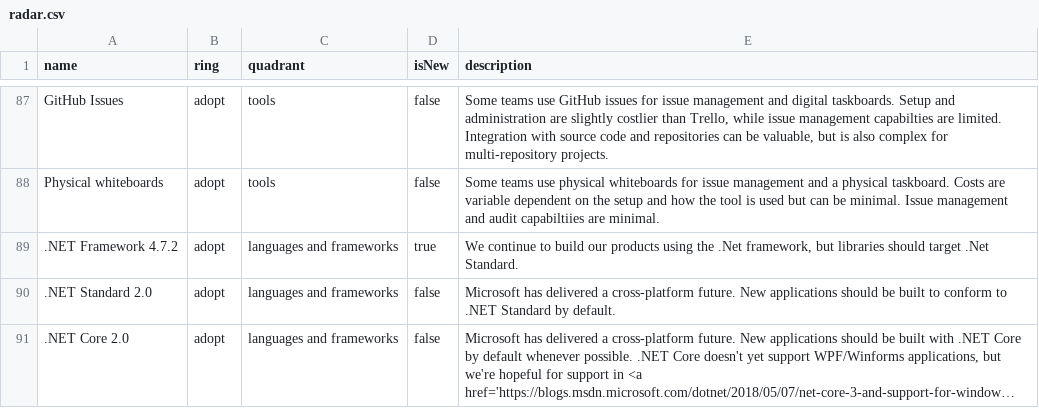
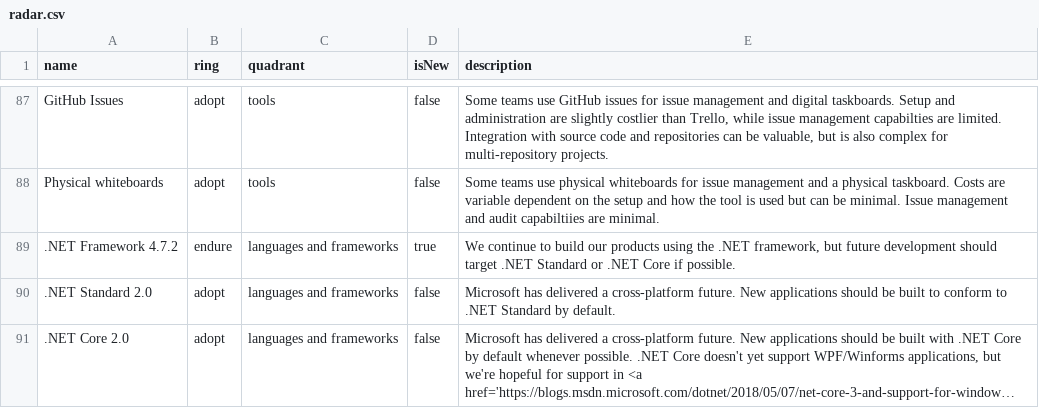
Before and after one commit to red-gate/Tech-Radar, a CSV file: radar.csv, drawn as a sheet; only a part is shown, gaps mark what is left out; long unchanged cells end in ….

Commit message:
Move .NET Framework to Endure

```diff
--- a/radar.csv
+++ b/radar.csv
@@ -88,3 +88,3 @@ GitHub Issues,adopt,tools,false,"Some teams use GitHub issues for issue manageme
 Physical whiteboards,adopt,tools,false,"Some teams use physical whiteboards for issue management and a physical taskboard. Costs are variable dependent on the setup and how the tool is used but can be minimal. Issue management and audit capabiltiies are minimal."
-".NET Framework 4.7.2",adopt,languages and frameworks,true,"We continue to build our products using the .Net framework, but libraries should target .Net Standard."
+".NET Framework 4.7.2",endure,languages and frameworks,true,"We continue to build our products using the .NET framework, but future development should target .NET Standard or .NET Core if possible."
 ".NET Standard 2.0",adopt,languages and frameworks,false,"Microsoft has delivered a cross-platform future. New applications should be built to conform to .NET Standard by default."
```
